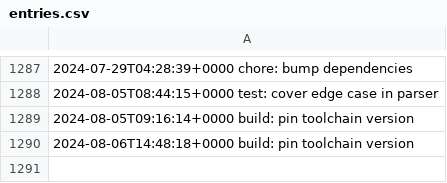
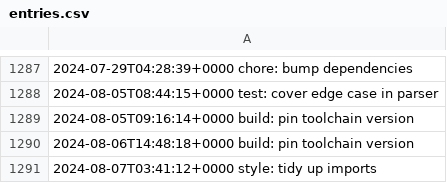
Before and after one commit to LostSFG/ts, a CSV file: data/entries.csv, drawn as a sheet; only a part is shown, gaps mark what is left out.

Commit message:
style: tidy up imports

```diff
--- a/data/entries.csv
+++ b/data/entries.csv
@@ -1290 +1290,2 @@
 2024-08-06T14:48:18+0000  build: pin toolchain version
+2024-08-07T03:41:12+0000  style: tidy up imports
```
